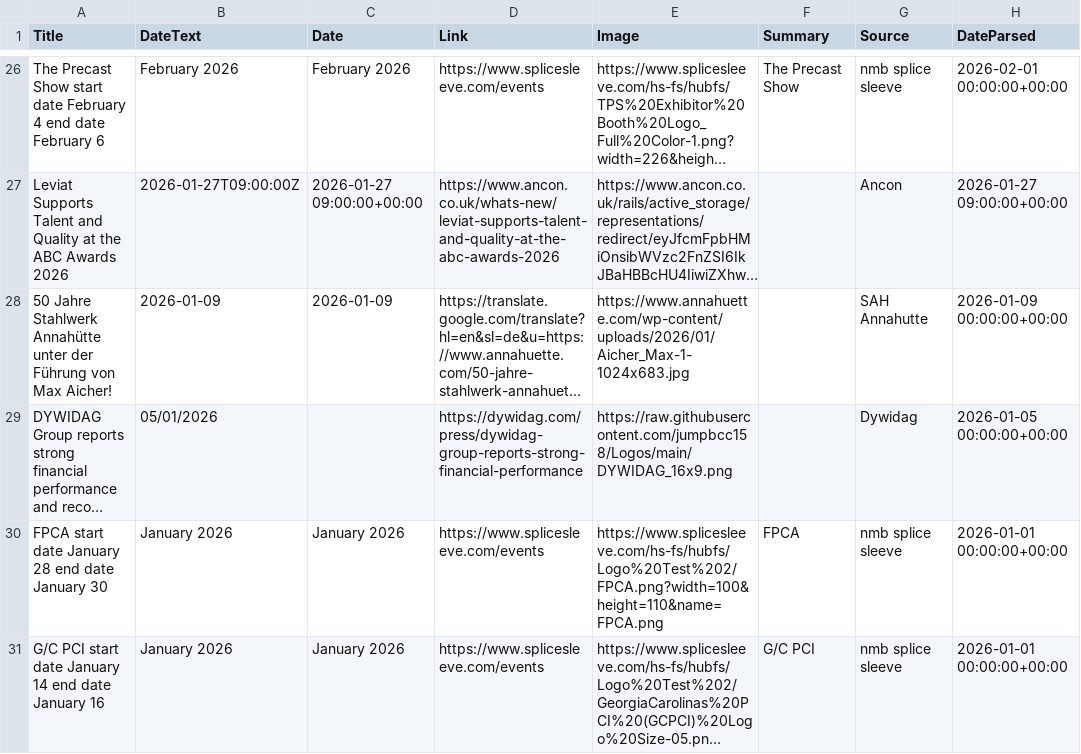
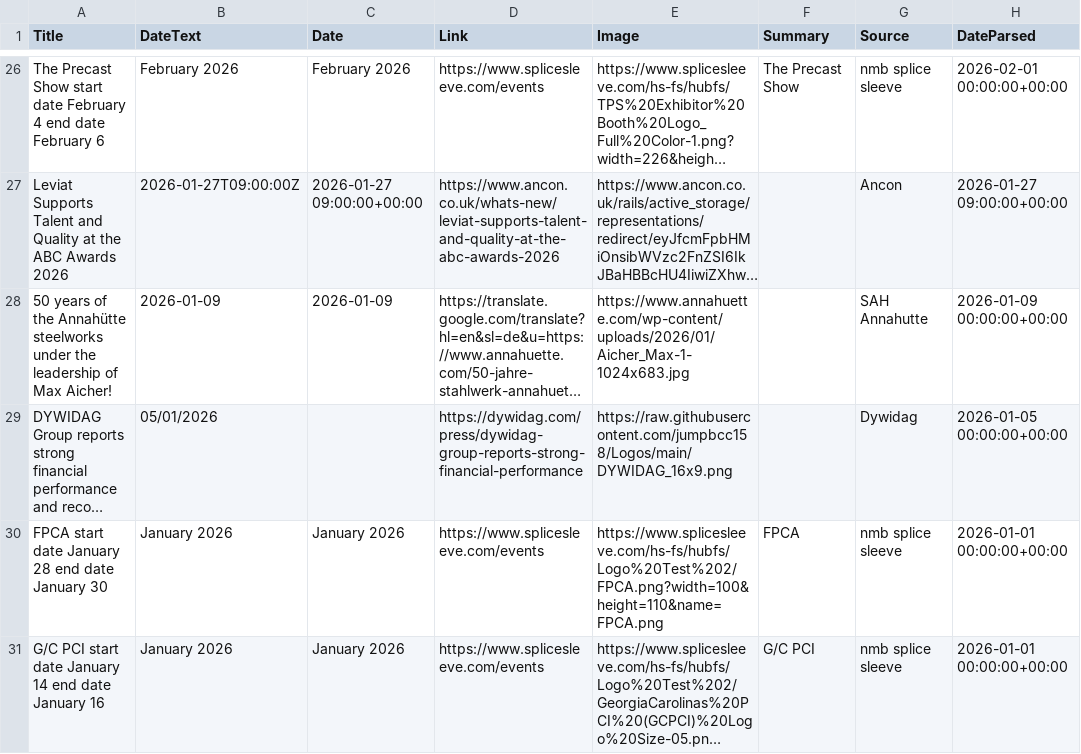
Before and after one commit to jumpbcc158/006gitscrape, a CSV file: export_combined.csv, drawn as a sheet; only a part is shown, gaps mark what is left out; long unchanged cells end in …; the diff names each change by its address in the sheet, - before the commit and + after, or states it on an @@ line.

```diff
--- a/export_combined.csv
+++ b/export_combined.csv
-A28 (Title): 50 Jahre Stahlwerk Annahütte unter der Führung von Max Aicher!
+A28 (Title): 50 years of the Annahütte steelworks under the leadership of Max Aicher!
```
